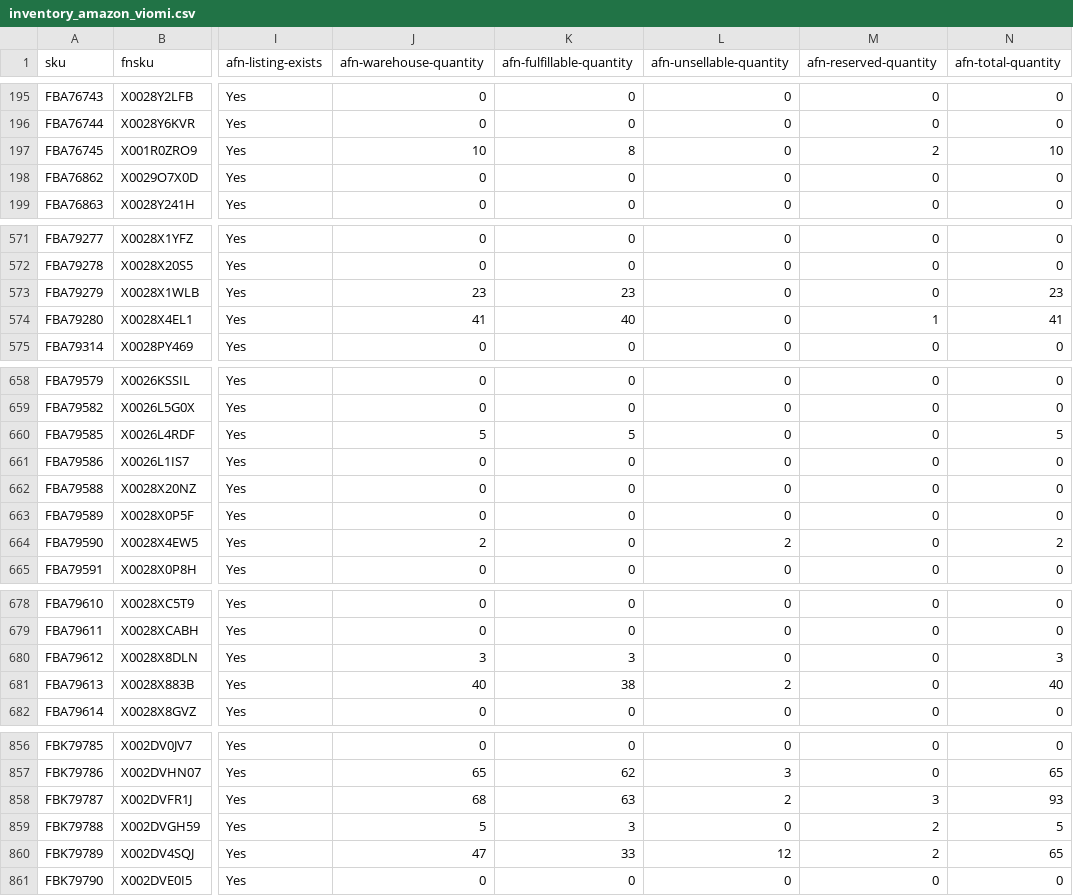
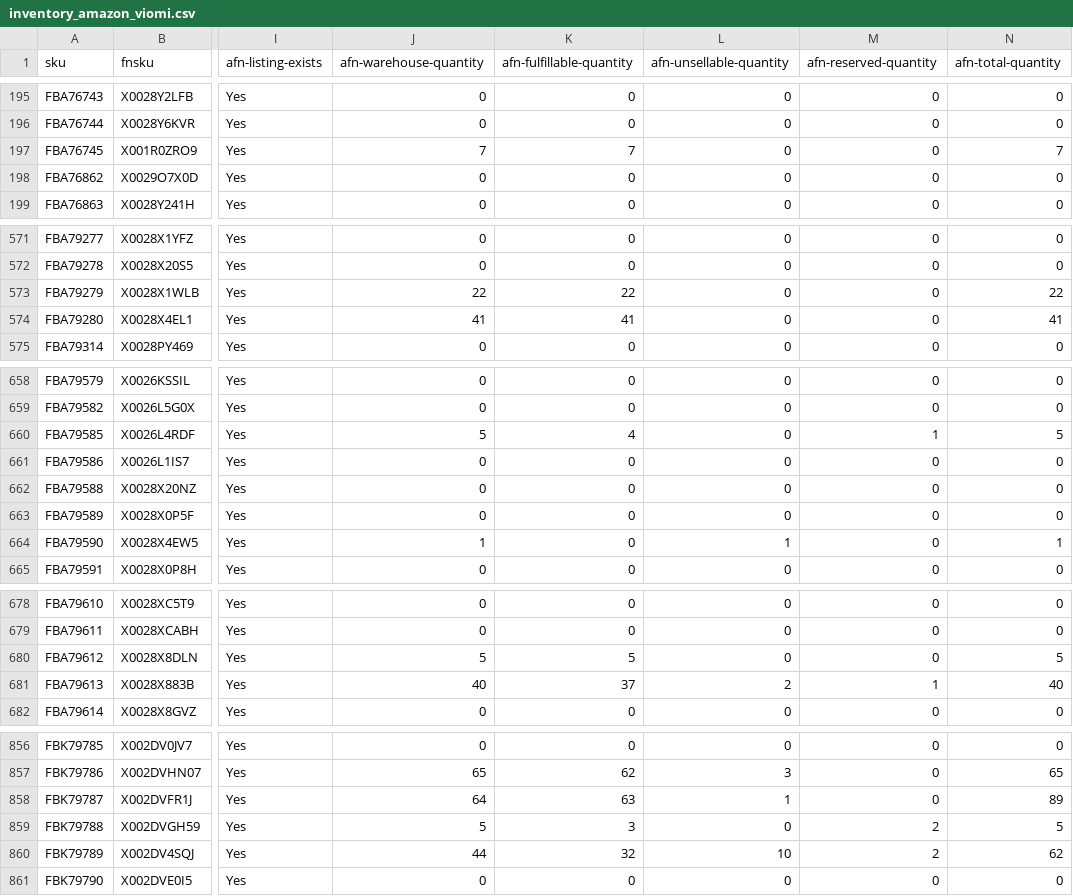
Before and after one commit to nitesh-lang/am-replenishment, a CSV file: data/input/inventory_amazon_viomi.csv, drawn as a sheet; only a part is shown, gaps mark what is left out; the diff covers the shown part only; the diff names each change by its address in the sheet, - before the commit and + after, or states it on an @@ line.

```diff
--- a/data/input/inventory_amazon_viomi.csv
+++ b/data/input/inventory_amazon_viomi.csv
-J197 (afn-warehouse-quantity): 10
+J197 (afn-warehouse-quantity): 7
-K197 (afn-fulfillable-quantity): 8
+K197 (afn-fulfillable-quantity): 7
-M197 (afn-reserved-quantity): 2
+M197 (afn-reserved-quantity): 0
-N197 (afn-total-quantity): 10
+N197 (afn-total-quantity): 7
-J573 (afn-warehouse-quantity): 23
+J573 (afn-warehouse-quantity): 22
-K573 (afn-fulfillable-quantity): 23
+K573 (afn-fulfillable-quantity): 22
-N573 (afn-total-quantity): 23
+N573 (afn-total-quantity): 22
-K574 (afn-fulfillable-quantity): 40
+K574 (afn-fulfillable-quantity): 41
-M574 (afn-reserved-quantity): 1
+M574 (afn-reserved-quantity): 0
-K660 (afn-fulfillable-quantity): 5
+K660 (afn-fulfillable-quantity): 4
-M660 (afn-reserved-quantity): 0
+M660 (afn-reserved-quantity): 1
-J664 (afn-warehouse-quantity): 2
+J664 (afn-warehouse-quantity): 1
-L664 (afn-unsellable-quantity): 2
+L664 (afn-unsellable-quantity): 1
-N664 (afn-total-quantity): 2
+N664 (afn-total-quantity): 1
-J680 (afn-warehouse-quantity): 3
+J680 (afn-warehouse-quantity): 5
-K680 (afn-fulfillable-quantity): 3
+K680 (afn-fulfillable-quantity): 5
-N680 (afn-total-quantity): 3
+N680 (afn-total-quantity): 5
-K681 (afn-fulfillable-quantity): 38
+K681 (afn-fulfillable-quantity): 37
-M681 (afn-reserved-quantity): 0
+M681 (afn-reserved-quantity): 1
-J858 (afn-warehouse-quantity): 68
+J858 (afn-warehouse-quantity): 64
-L858 (afn-unsellable-quantity): 2
+L858 (afn-unsellable-quantity): 1
-M858 (afn-reserved-quantity): 3
+M858 (afn-reserved-quantity): 0
-N858 (afn-total-quantity): 93
+N858 (afn-total-quantity): 89
-J860 (afn-warehouse-quantity): 47
+J860 (afn-warehouse-quantity): 44
-K860 (afn-fulfillable-quantity): 33
+K860 (afn-fulfillable-quantity): 32
-L860 (afn-unsellable-quantity): 12
+L860 (afn-unsellable-quantity): 10
-N860 (afn-total-quantity): 65
+N860 (afn-total-quantity): 62
```
Also changed, not shown: 31 edited cells elsewhere in this file, data/input/inventory_amazon_WM.csv, data/input/inventory_amazon_audio_array.csv, 7 other files.
